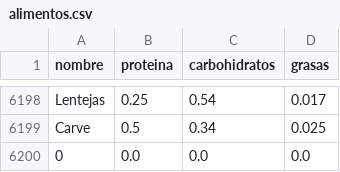
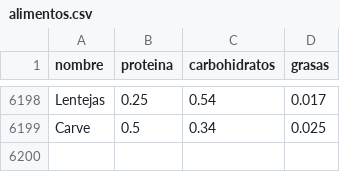
Before and after one commit to rcgomezap/OptiMacro, a CSV file: database/alimentos.csv, drawn as a sheet; only a part is shown, gaps mark what is left out; the diff names each change by its address in the sheet, - before the commit and + after, or states it on an @@ line.

Commit message:
fix 0

```diff
--- a/database/alimentos.csv
+++ b/database/alimentos.csv
-row 6200: 0 | 0.0 | 0.0 | 0.0
```
